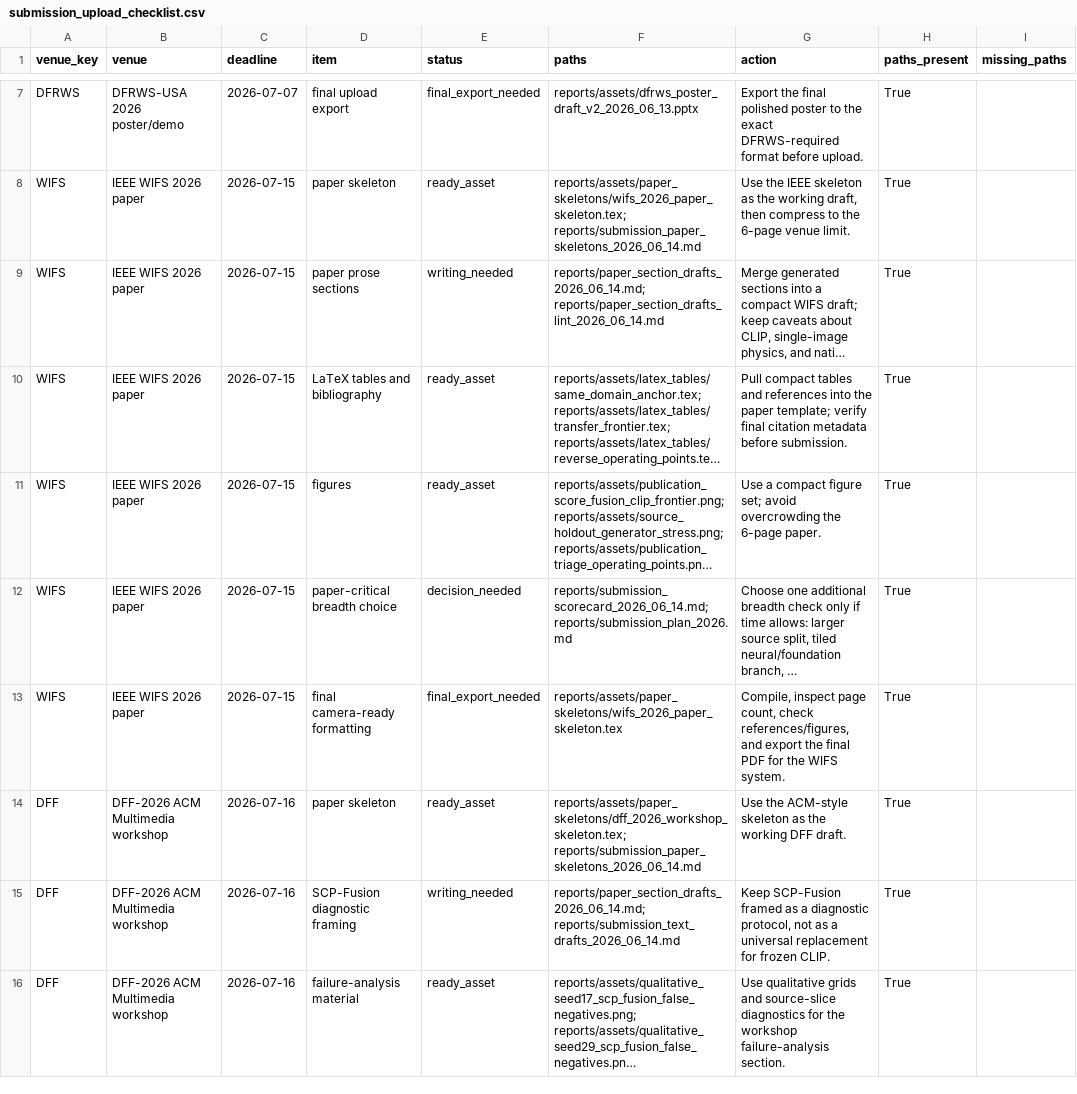
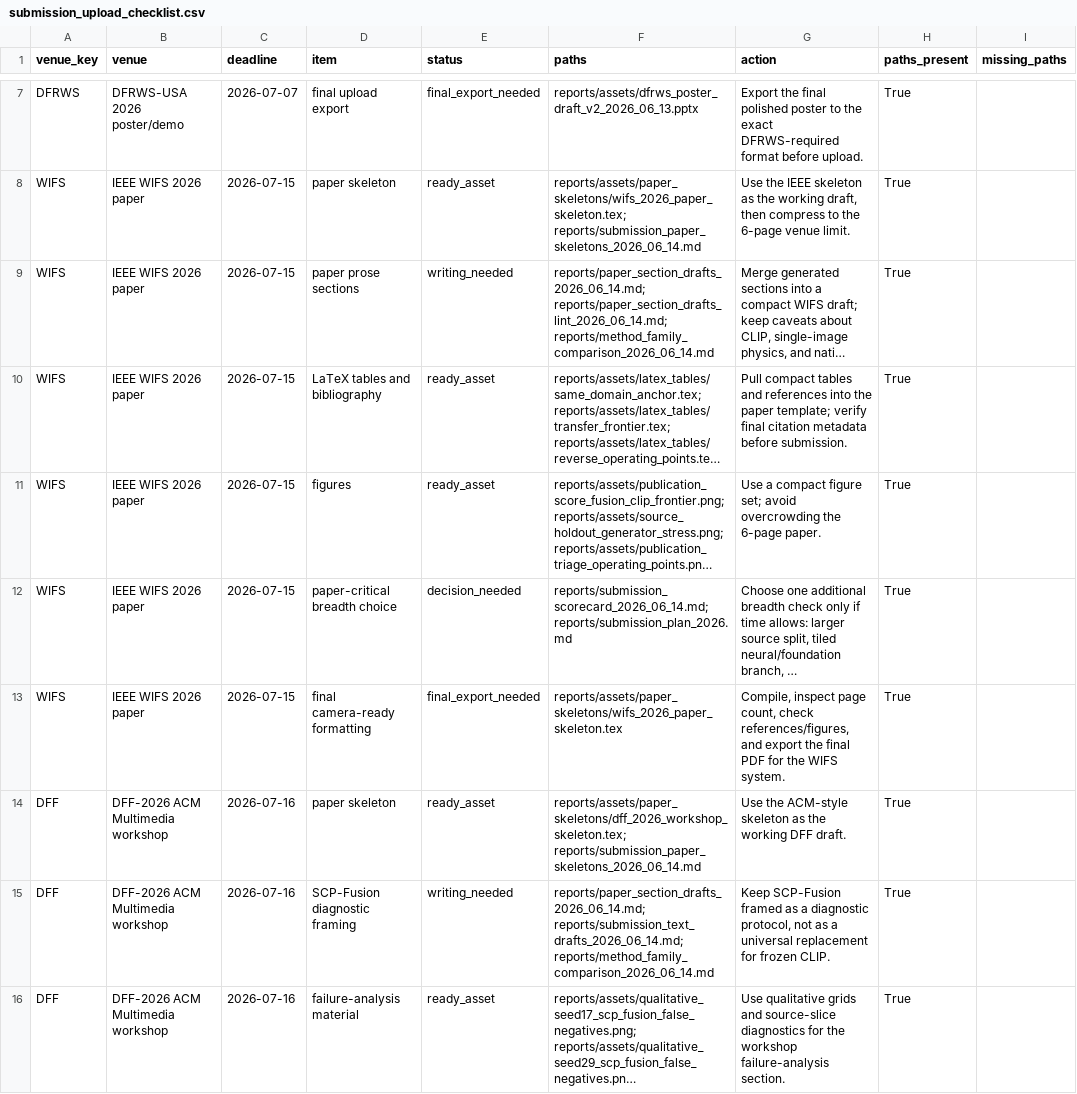
Before and after one commit to DrStrangel0ve/ai-image-forensics-comparison, a CSV file: reports/assets/submission_upload_checklist.csv, drawn as a sheet; only a part is shown, gaps mark what is left out; long unchanged cells end in …; the diff names each change by its address in the sheet, - before the commit and + after, or states it on an @@ line.

```diff
--- a/reports/assets/submission_upload_checklist.csv
+++ b/reports/assets/submission_upload_checklist.csv
-F9 (paths): reports/paper_section_drafts_2026_06_14.md; reports/paper_section_drafts_lint_2026_06_14.md
+F9 (paths): reports/paper_section_drafts_2026_06_14.md; reports/paper_section_drafts_lint_2026_06_14.md; reports/method_family_comparison_2026_06_14.md
-F15 (paths): reports/paper_section_drafts_2026_06_14.md; reports/submission_text_drafts_2026_06_14.md
+F15 (paths): reports/paper_section_drafts_2026_06_14.md; reports/submission_text_drafts_2026_06_14.md; reports/method_family_comparison_2026_06_14.md
```
Also changed, not shown: reports/assets/publication_control_suite.csv, reports/assets/submission_packet_manifest.csv, 11 other files.
